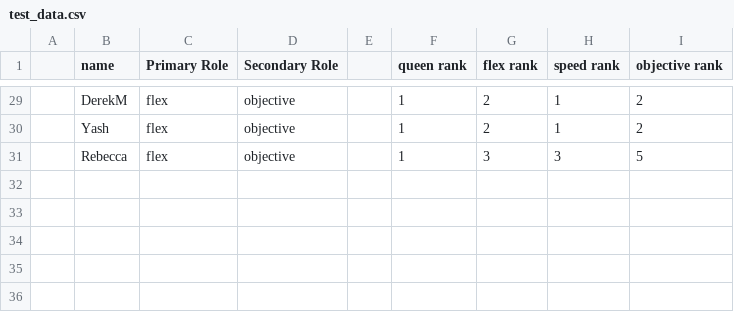
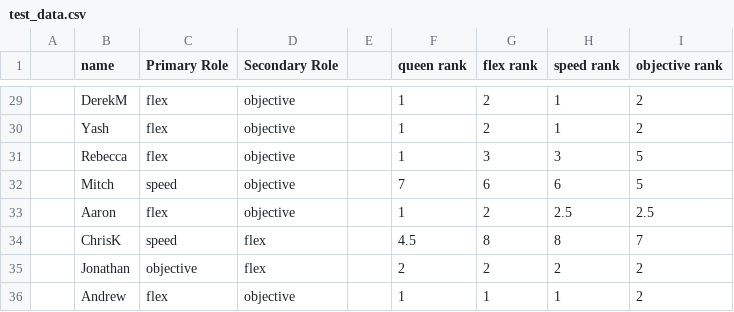
Before and after one commit to JasmineDeng/kq_team_matching, a CSV file: src/data/test_data.csv, drawn as a sheet; only a part is shown, gaps mark what is left out; the diff names each change by its address in the sheet, - before the commit and + after, or states it on an @@ line.

Commit message:
Adding more players
Plus Mitch, Aaron, ChrisK, Jonathan, Andrew

```diff
--- a/src/data/test_data.csv
+++ b/src/data/test_data.csv
+row 32:  | Mitch | speed | objective |  | 7 | 6 | 6 | 5
+row 33:  | Aaron | flex | objective |  | 1 | 2 | 2.5 | 2.5
+row 34:  | ChrisK | speed | flex |  | 4.5 | 8 | 8 | 7
+row 35:  | Jonathan | objective | flex |  | 2 | 2 | 2 | 2
+row 36:  | Andrew | flex | objective |  | 1 | 1 | 1 | 2
```
